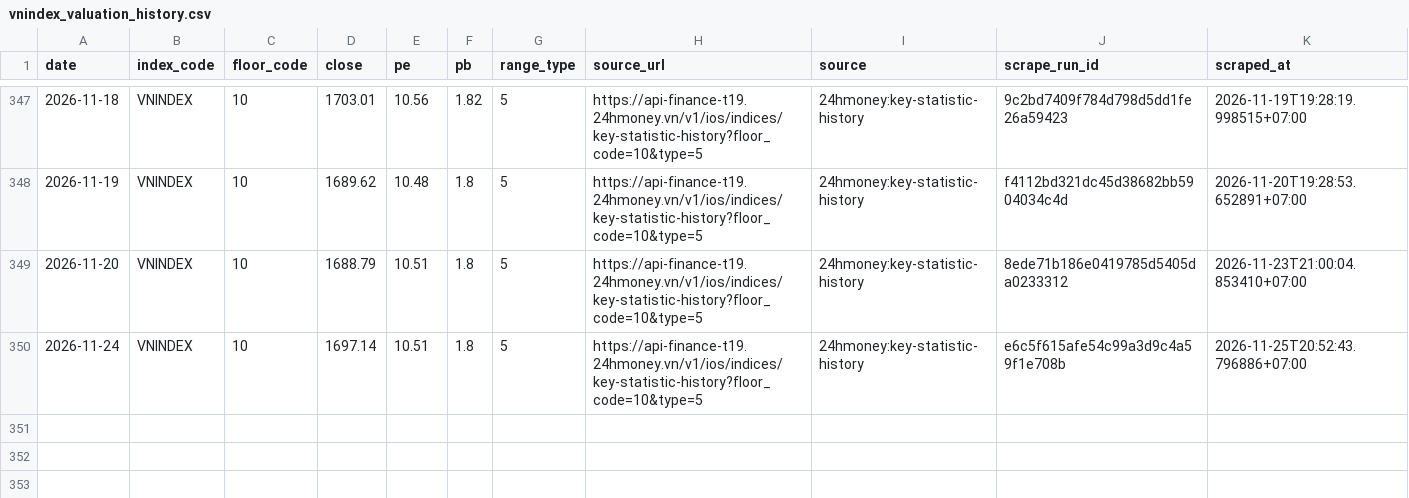
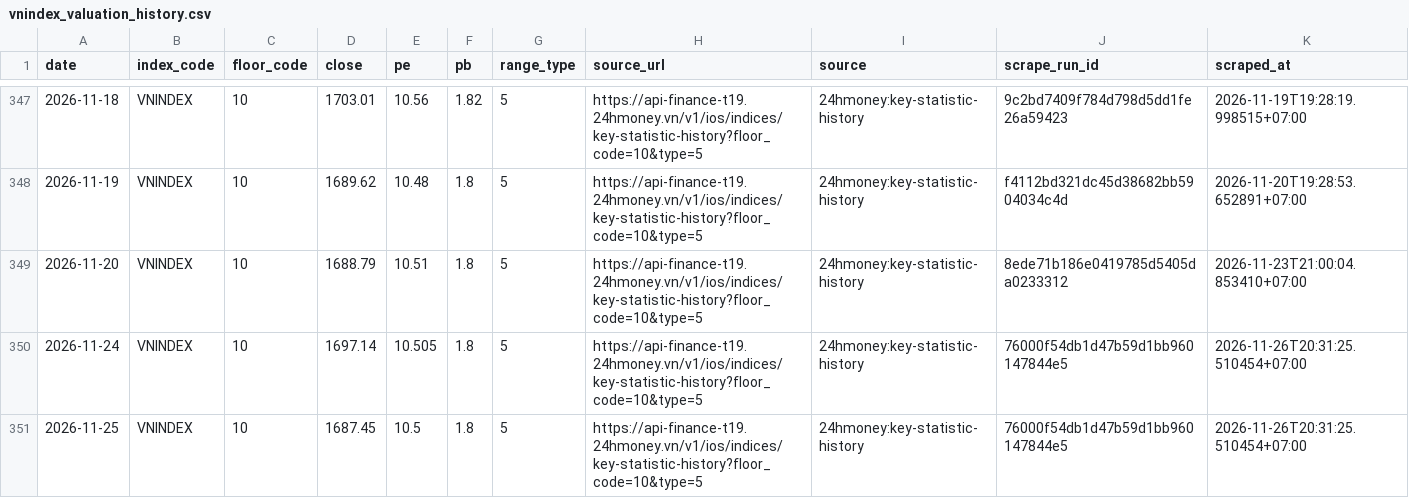
Before and after one commit to cuocsongthinhvuong8868-sketch/onl_quant-platform, a CSV file: data_lake/pvgo/vnindex_valuation_history.csv, drawn as a sheet; only a part is shown, gaps mark what is left out.

```diff
--- a/data_lake/pvgo/vnindex_valuation_history.csv
+++ b/data_lake/pvgo/vnindex_valuation_history.csv
@@ -349,2 +349,3 @@ date,index_code,floor_code,close,pe,pb,range_type,source_url,source,scrape_run_i
 2026-11-20,VNINDEX,10,1688.79,10.51,1.8,5,https://api-finance-t19.24hmoney.vn/v1/ios/indices/key-statistic-history?floor_code=10&type=5,24hmoney:key-statistic-history,8ede71b186e0419785d5405da0233312,2026-11-23T21:00:04.853410+07:00
-2026-11-24,VNINDEX,10,1697.14,10.51,1.8,5,https://api-finance-t19.24hmoney.vn/v1/ios/indices/key-statistic-history?floor_code=10&type=5,24hmoney:key-statistic-history,e6c5f615afe54c99a3d9c4a59f1e708b,2026-11-25T20:52:43.796886+07:00
+2026-11-24,VNINDEX,10,1697.14,10.505,1.8,5,https://api-finance-t19.24hmoney.vn/v1/ios/indices/key-statistic-history?floor_code=10&type=5,24hmoney:key-statistic-history,76000f54db1d47b59d1bb960147844e5,2026-11-26T20:31:25.510454+07:00
+2026-11-25,VNINDEX,10,1687.45,10.5,1.8,5,https://api-finance-t19.24hmoney.vn/v1/ios/indices/key-statistic-history?floor_code=10&type=5,24hmoney:key-statistic-history,76000f54db1d47b59d1bb960147844e5,2026-11-26T20:31:25.510454+07:00
```
Also changed, not shown: 1 other file.
